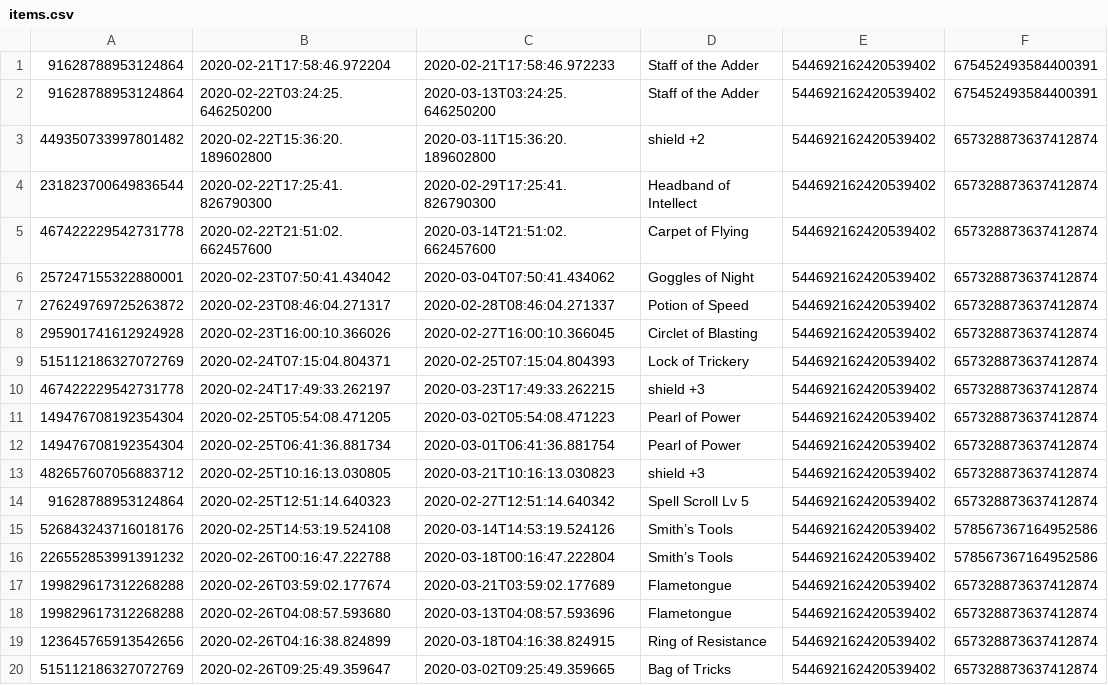
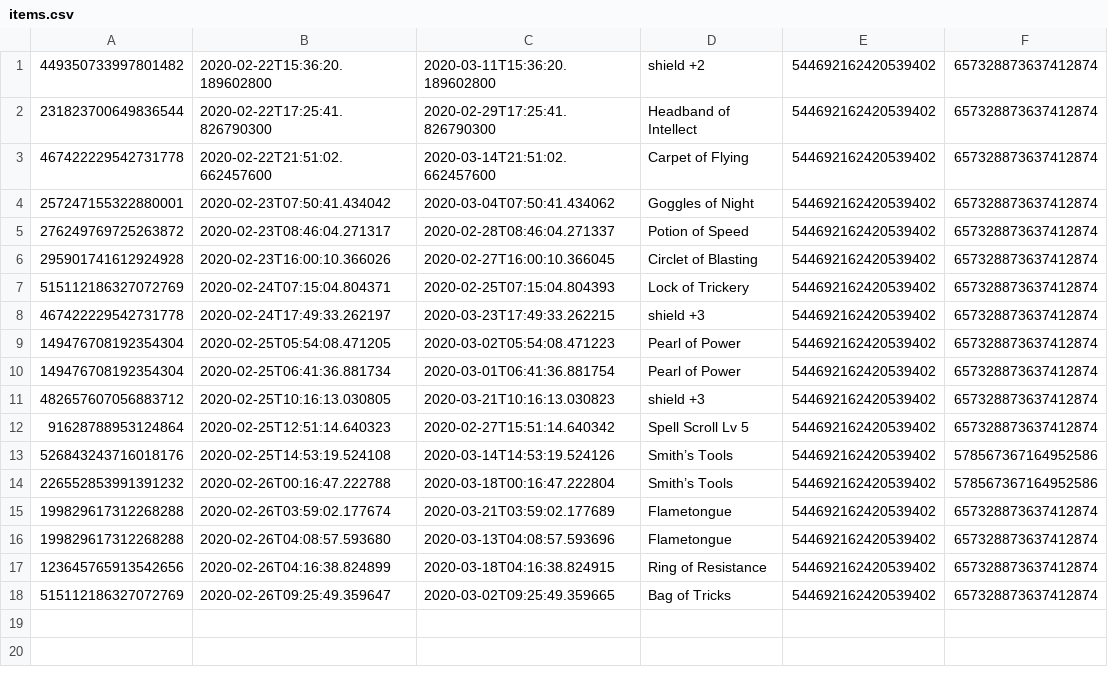
Before and after one commit to Kagura66b/BotRedux, a CSV file: target/classes/items.csv, drawn as a sheet.

```diff
--- a/target/classes/items.csv
+++ b/target/classes/items.csv
@@ -1,3 +1 @@
-91628788953124864,2020-02-21T17:58:46.972204,2020-02-21T17:58:46.972233,Staff of the Adder,544692162420539402,675452493584400391
-91628788953124864,2020-02-22T03:24:25.646250200,2020-03-13T03:24:25.646250200,Staff of the Adder,544692162420539402,675452493584400391
 449350733997801482,2020-02-22T15:36:20.189602800,2020-03-11T15:36:20.189602800,shield +2,544692162420539402,657328873637412874
@@ -13,3 +11,3 @@
 482657607056883712,2020-02-25T10:16:13.030805,2020-03-21T10:16:13.030823,shield +3,544692162420539402,657328873637412874
-91628788953124864,2020-02-25T12:51:14.640323,2020-02-27T12:51:14.640342,Spell Scroll Lv 5,544692162420539402,657328873637412874
+91628788953124864,2020-02-25T12:51:14.640323,2020-02-27T15:51:14.640342,Spell Scroll Lv 5,544692162420539402,657328873637412874
 526843243716018176,2020-02-25T14:53:19.524108,2020-03-14T14:53:19.524126,Smith’s Tools,544692162420539402,578567367164952586
```
Also changed, not shown: 6 other files.
